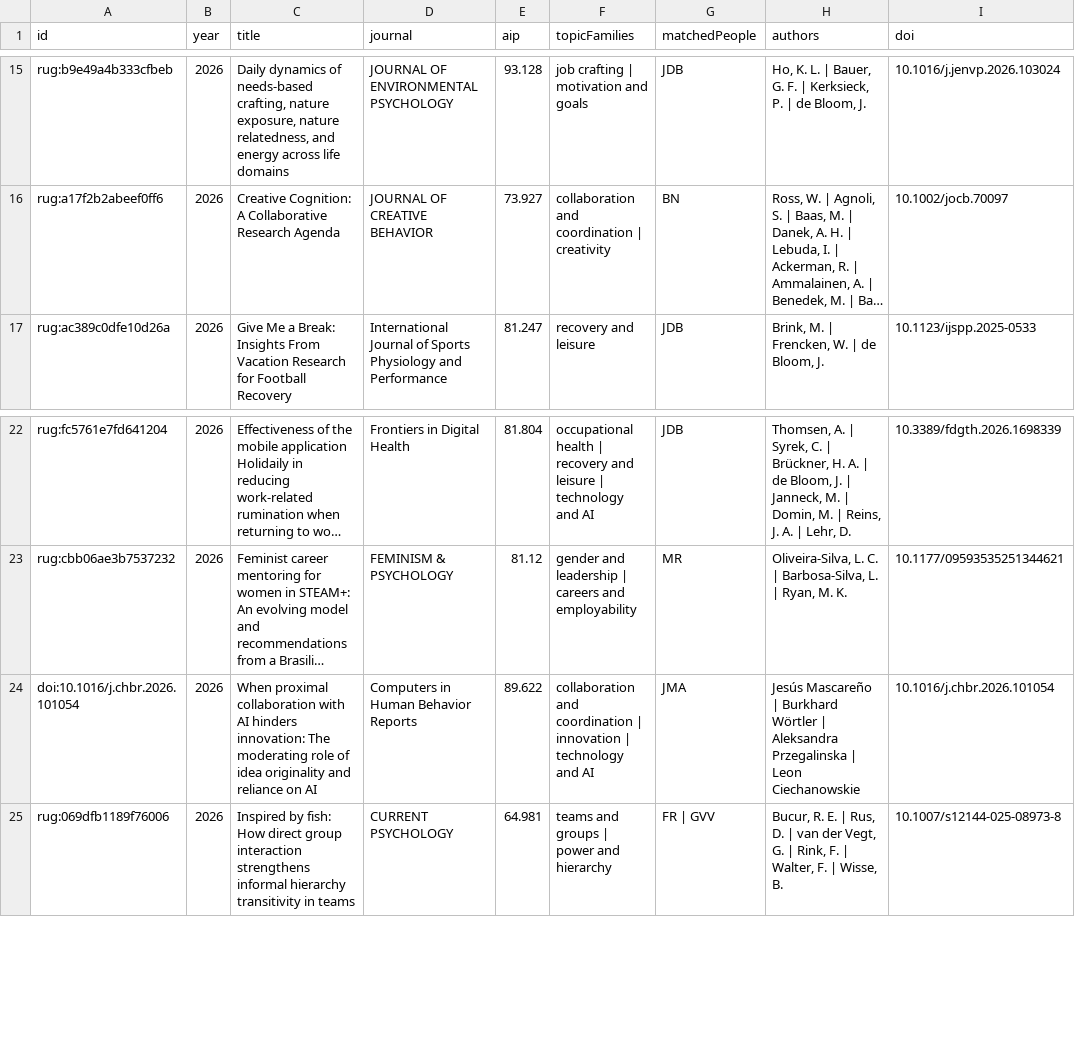
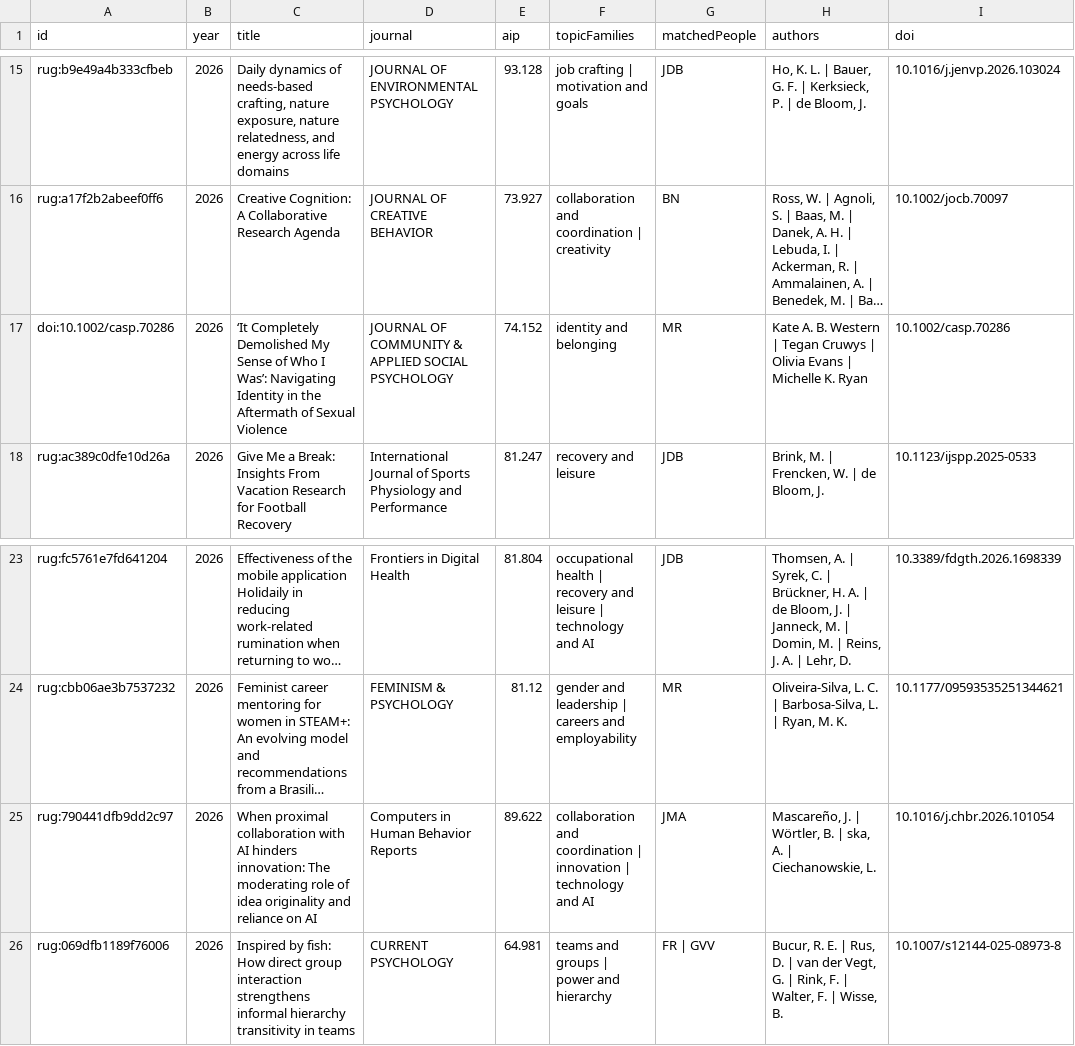
Before and after one commit to hjvandebrake/hrmob-research-dashboard, a CSV file: data/publication_topic_overview.csv, drawn as a sheet; only a part is shown, gaps mark what is left out; long unchanged cells end in …; addresses are those after the commit; the diff names each change by its address in the sheet, - before the commit and + after, or states it on an @@ line.

Commit message:
Refresh dashboard data and cache version

```diff
--- a/data/publication_topic_overview.csv
+++ b/data/publication_topic_overview.csv
+row 17: doi:10.1002/casp.70286 | 2026 | ‘It Completely Demolished My Sense of Who I Was’: Navigating Identity in the Aftermath of Sexual Violence | JOURNAL OF COMMUNITY & APPLIED SOCIAL PSYCHOLOGY | 74.152 | identity and belonging | MR | Kate A. B. Western | Tegan Cruwys | Olivia Evans | Michelle K. Ryan | 10.1002/casp.70286
-A25 (id): doi:10.1016/j.chbr.2026.101054
+A25 (id): rug:790441dfb9dd2c97
-H25 (authors): Jesús Mascareño | Burkhard Wörtler | Aleksandra Przegalinska | Leon Ciechanowskie
+H25 (authors): Mascareño, J. | Wörtler, B. | ska, A. | Ciechanowskie, L.
```
Also changed, not shown: 9 other files.
